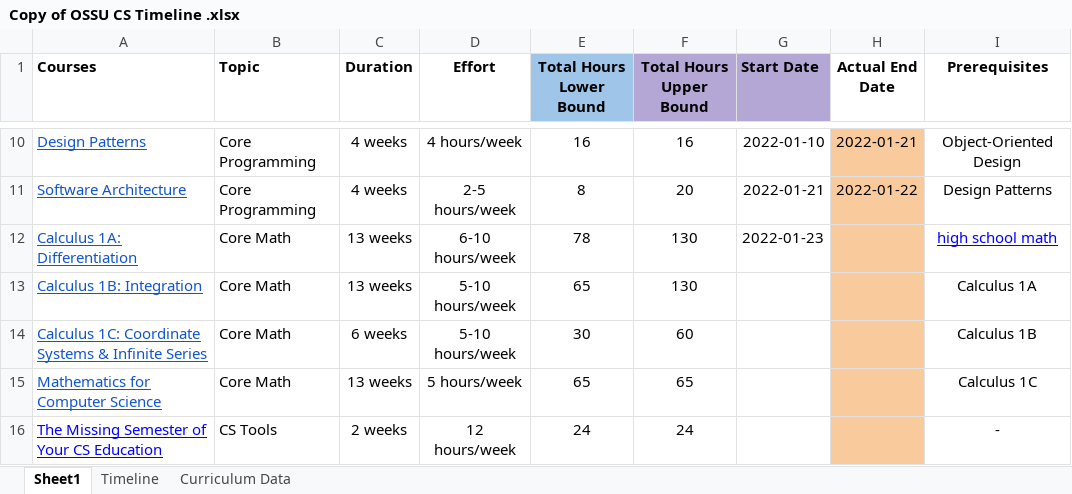
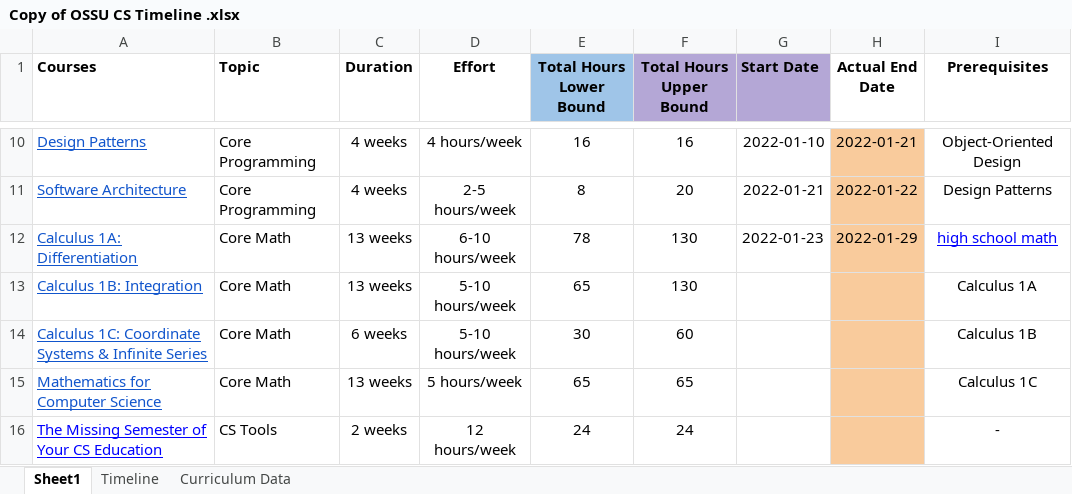
Before and after one commit to SamLiu666/AI_for_learning, an Excel workbook: CS Course/Copy of OSSU CS Timeline .xlsx, sheet Sheet1, drawn as a sheet; only a part is shown, gaps mark what is left out; values as stored, in another font and other column widths than the file's, no borders; the diff names each change by its address in the sheet, - before the commit and + after, or states it on an @@ line.

```diff
--- a/CS Course/Copy of OSSU CS Timeline .xlsx (sheet Sheet1)
+++ b/CS Course/Copy of OSSU CS Timeline .xlsx (sheet Sheet1)
-H12 (Actual End Date): (empty)
+H12 (Actual End Date): 2022-01-29
```
Also changed, not shown: books/LeetCode 101 - A LeetCode Grinding Guide (C++ Version)/leetcode刷题记录.xlsx.
